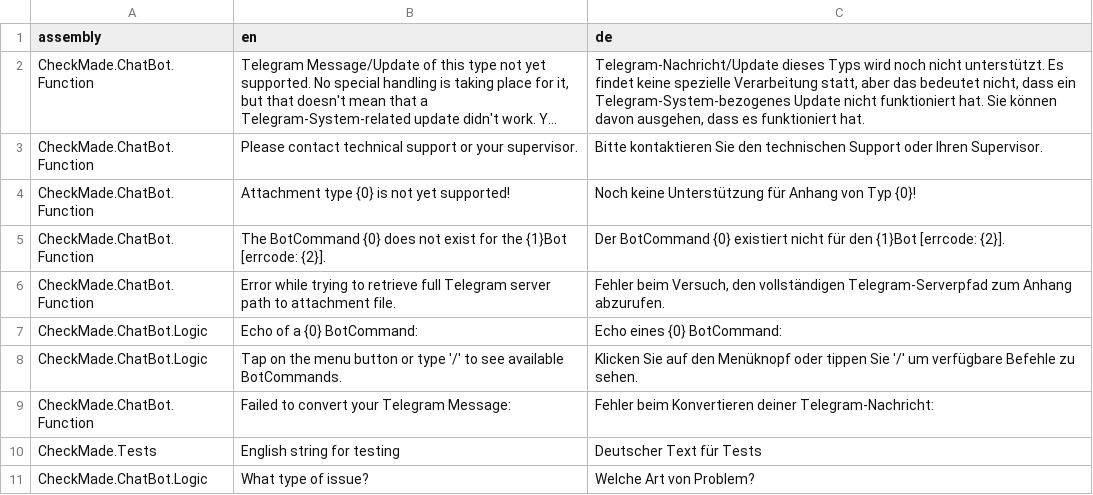
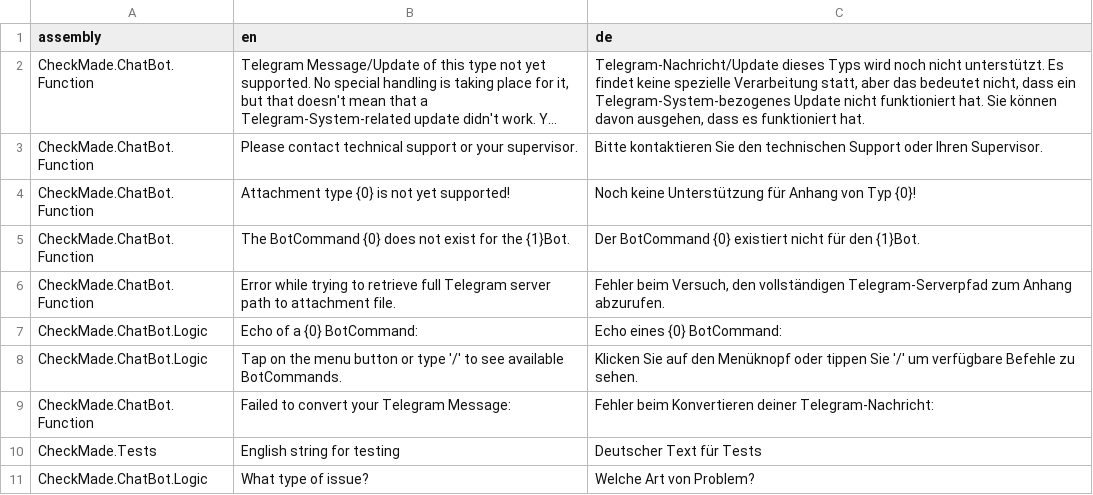
Before and after one commit to CheckMadeLtd/CheckMade, a TSV file: Src/CheckMade.Common.Utils/UiTranslation/TargetLanguages/de.tsv, drawn as a sheet; only a part is shown; long unchanged cells end in ….

```diff
--- a/Src/CheckMade.Common.Utils/UiTranslation/TargetLanguages/de.tsv
+++ b/Src/CheckMade.Common.Utils/UiTranslation/TargetLanguages/de.tsv
@@ -4,3 +4,3 @@ CheckMade.ChatBot.Function	Please contact technical support or your supervisor.
 CheckMade.ChatBot.Function	Attachment type {0} is not yet supported!	Noch keine Unterstützung für Anhang von Typ {0}!
-CheckMade.ChatBot.Function	The BotCommand {0} does not exist for the {1}Bot [errcode: {2}]. 	Der BotCommand {0} existiert nicht für den {1}Bot [errcode: {2}].
+CheckMade.ChatBot.Function	The BotCommand {0} does not exist for the {1}Bot.	Der BotCommand {0} existiert nicht für den {1}Bot.
 CheckMade.ChatBot.Function	Error while trying to retrieve full Telegram server path to attachment file.	Fehler beim Versuch, den vollständigen Telegram-Serverpfad zum Anhang abzurufen.
```
Also changed, not shown: 1 other file.
